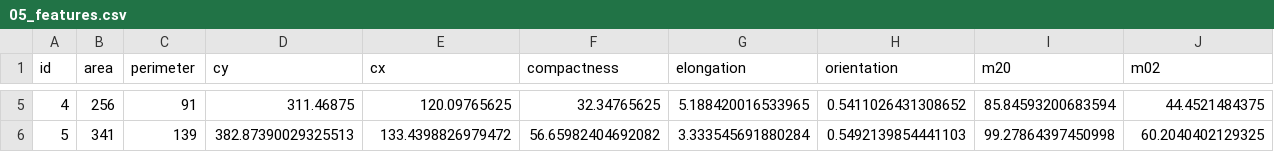
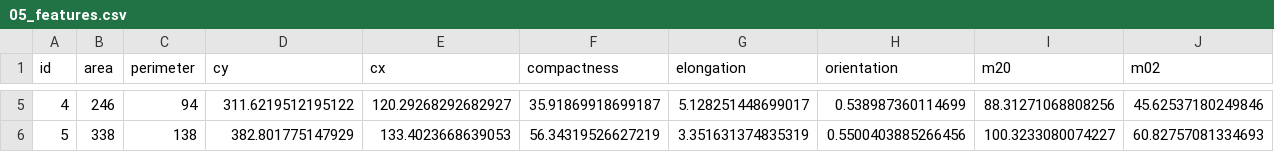
Before and after one commit to KirillLin/Image_processing, a CSV file: Lab02/output/1695138157765/05_features.csv, drawn as a sheet; only a part is shown, gaps mark what is left out; the diff covers the shown part only; the diff names each change by its address in the sheet, - before the commit and + after, or states it on an @@ line.

```diff
--- a/Lab02/output/1695138157765/05_features.csv
+++ b/Lab02/output/1695138157765/05_features.csv
-B5 (area): 256
+B5 (area): 246
-C5 (perimeter): 91
+C5 (perimeter): 94
-D5 (cy): 311.46875
+D5 (cy): 311.6219512195122
-E5 (cx): 120.09765625
+E5 (cx): 120.29268292682927
-F5 (compactness): 32.34765625
+F5 (compactness): 35.91869918699187
-G5 (elongation): 5.188420016533965
+G5 (elongation): 5.128251448699017
-H5 (orientation): 0.5411026431308652
+H5 (orientation): 0.538987360114699
-I5 (m20): 85.84593200683594
+I5 (m20): 88.31271068808256
-J5 (m02): 44.4521484375
+J5 (m02): 45.62537180249846
-B6 (area): 341
+B6 (area): 338
-C6 (perimeter): 139
+C6 (perimeter): 138
-D6 (cy): 382.87390029325513
+D6 (cy): 382.801775147929
-E6 (cx): 133.4398826979472
+E6 (cx): 133.4023668639053
-F6 (compactness): 56.65982404692082
+F6 (compactness): 56.34319526627219
-G6 (elongation): 3.333545691880284
+G6 (elongation): 3.351631374835319
-H6 (orientation): 0.5492139854441103
+H6 (orientation): 0.5500403885266456
-I6 (m20): 99.27864397450998
+I6 (m20): 100.3233080074227
-J6 (m02): 60.2040402129325
+J6 (m02): 60.82757081334693
```
Also changed, not shown: 31 edited cells elsewhere in this file, Lab02/output/1695138157752/05_features.csv, Lab02/output/1695138157776 (1)/05_features.csv, 42 other files.
